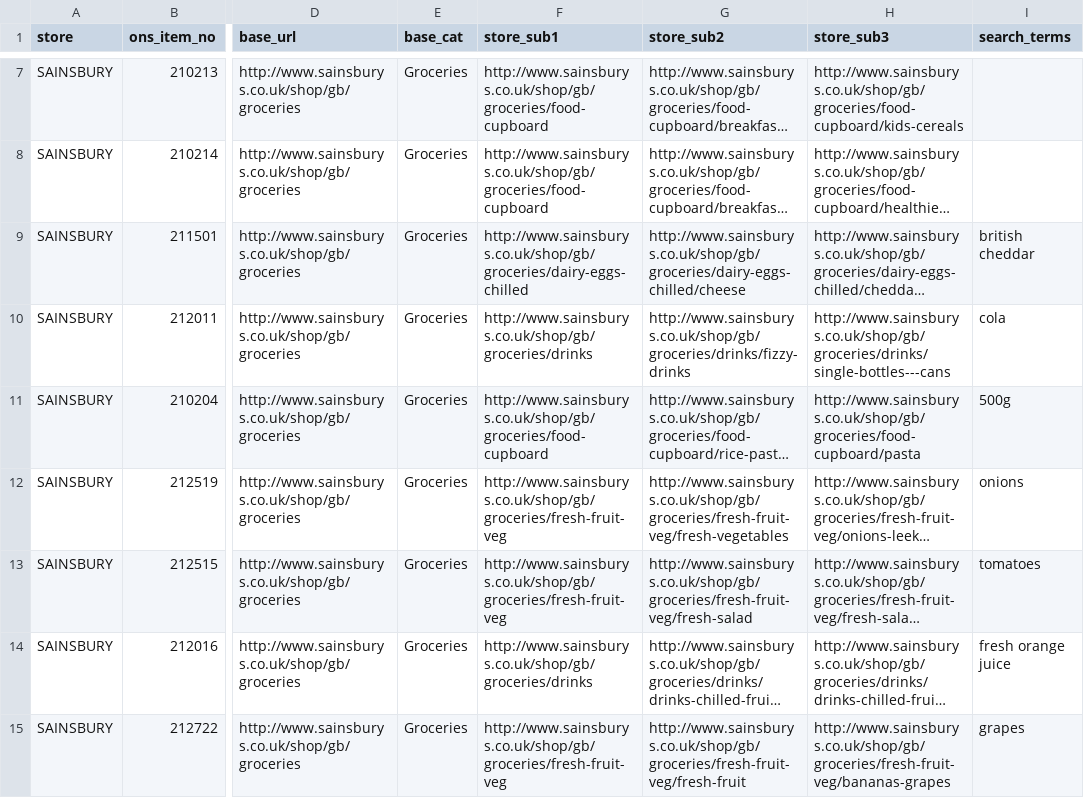
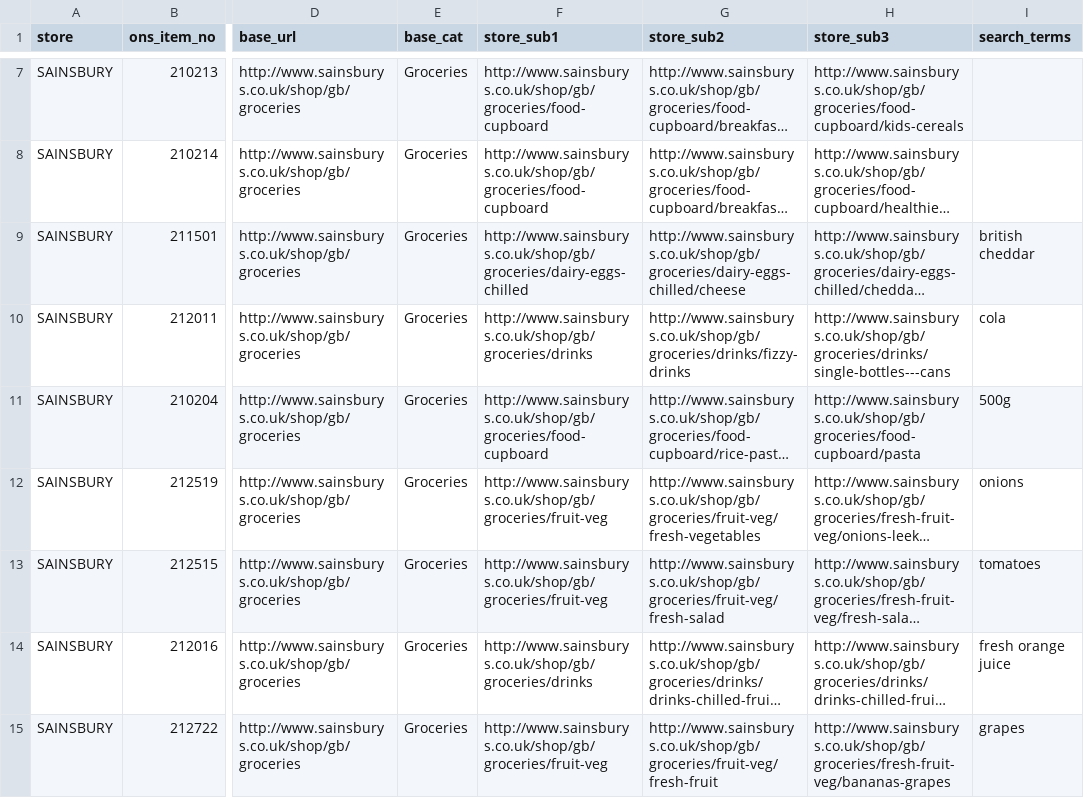
Before and after one commit to lizametcalfe/Grocery_Scrapers, a CSV file: input/sainsbury_input.csv, drawn as a sheet; only a part is shown, gaps mark what is left out; long unchanged cells end in …; the diff covers the shown part only; the diff names each change by its address in the sheet, - before the commit and + after, or states it on an @@ line.

```diff
--- a/input/sainsbury_input.csv
+++ b/input/sainsbury_input.csv
-F12:F13 (store_sub1): http://www.sainsburys.co.uk/shop/gb/groceries/fresh-fruit-veg
+F12:F13 (store_sub1): http://www.sainsburys.co.uk/shop/gb/groceries/fruit-veg
-G12 (store_sub2): http://www.sainsburys.co.uk/shop/gb/groceries/fresh-fruit-veg/fresh-vegetables
+G12 (store_sub2): http://www.sainsburys.co.uk/shop/gb/groceries/fruit-veg/fresh-vegetables
-G13 (store_sub2): http://www.sainsburys.co.uk/shop/gb/groceries/fresh-fruit-veg/fresh-salad
+G13 (store_sub2): http://www.sainsburys.co.uk/shop/gb/groceries/fruit-veg/fresh-salad
-F15 (store_sub1): http://www.sainsburys.co.uk/shop/gb/groceries/fresh-fruit-veg
+F15 (store_sub1): http://www.sainsburys.co.uk/shop/gb/groceries/fruit-veg
-G15 (store_sub2): http://www.sainsburys.co.uk/shop/gb/groceries/fresh-fruit-veg/fresh-fruit
+G15 (store_sub2): http://www.sainsburys.co.uk/shop/gb/groceries/fruit-veg/fresh-fruit
```
Also changed, not shown: 14 edited cells elsewhere in this file, 16 other files.
